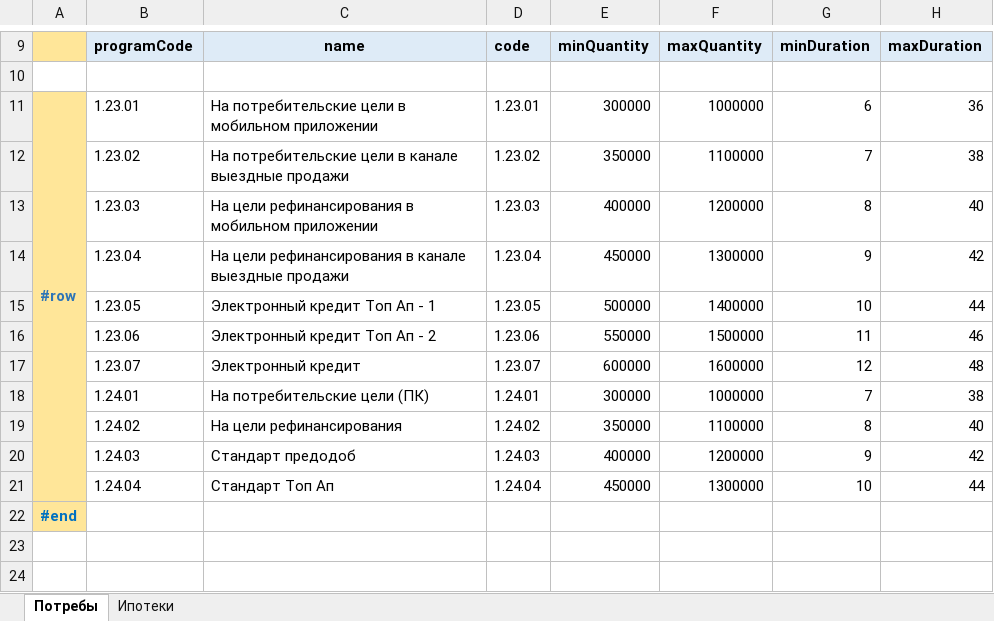
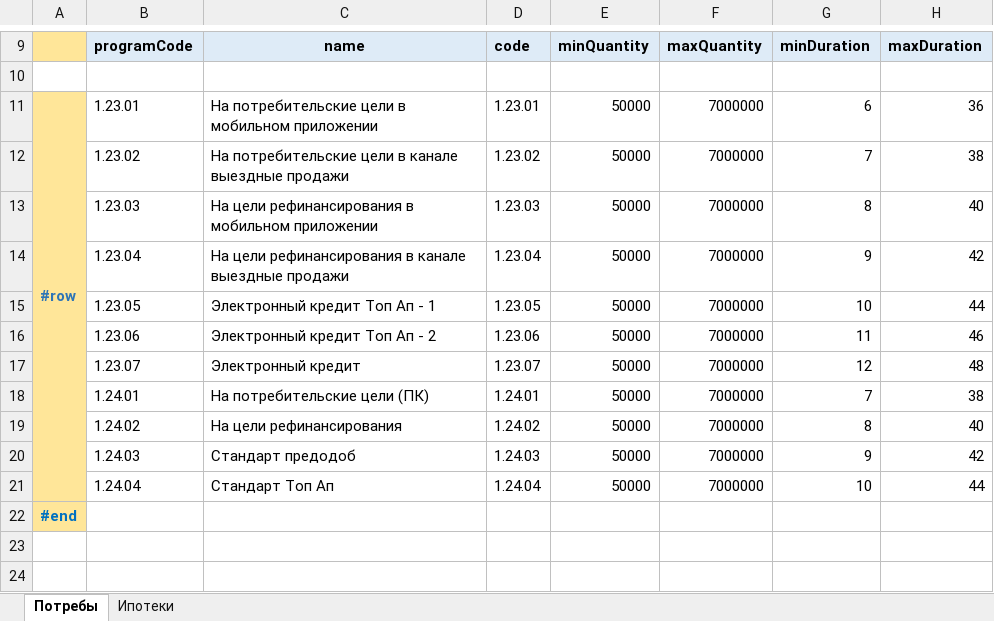
Before and after one commit to andrunov/gRules, an Excel workbook: src/main/resources/Rules/ProgParams/Program params.xlsx, sheet Потребы, drawn as a sheet; only a part is shown, gaps mark what is left out; values as stored, in another font and other column widths than the file's, no borders; the diff covers the shown part only; the diff names each change by its address in the sheet, - before the commit and + after, or states it on an @@ line.

```diff
--- a/src/main/resources/Rules/ProgParams/Program params.xlsx (sheet Потребы)
+++ b/src/main/resources/Rules/ProgParams/Program params.xlsx (sheet Потребы)
-E11: 300000
+E11: 50000
-F11: 1000000
+F11: 7000000
-E12: 350000
+E12: 50000
-F12: 1100000
+F12: 7000000
-E13: 400000
+E13: 50000
-F13: 1200000
+F13: 7000000
-E14: 450000
+E14: 50000
-F14: 1300000
+F14: 7000000
-E15: 500000
+E15: 50000
-F15: 1400000
+F15: 7000000
-E16: 550000
+E16: 50000
-F16: 1500000
+F16: 7000000
-E17: 600000
+E17: 50000
-F17: 1600000
+F17: 7000000
-E18: 300000
+E18: 50000
-F18: 1000000
+F18: 7000000
-E19: 350000
+E19: 50000
-F19: 1100000
+F19: 7000000
-E20: 400000
+E20: 50000
-F20: 1200000
+F20: 7000000
-E21: 450000
+E21: 50000
-F21: 1300000
+F21: 7000000
```
Also changed, not shown: 242 edited cells elsewhere in this sheet, sheet Ипотеки, src/main/resources/Rules/Rates/Potreb.xlsx, 2 other files.
